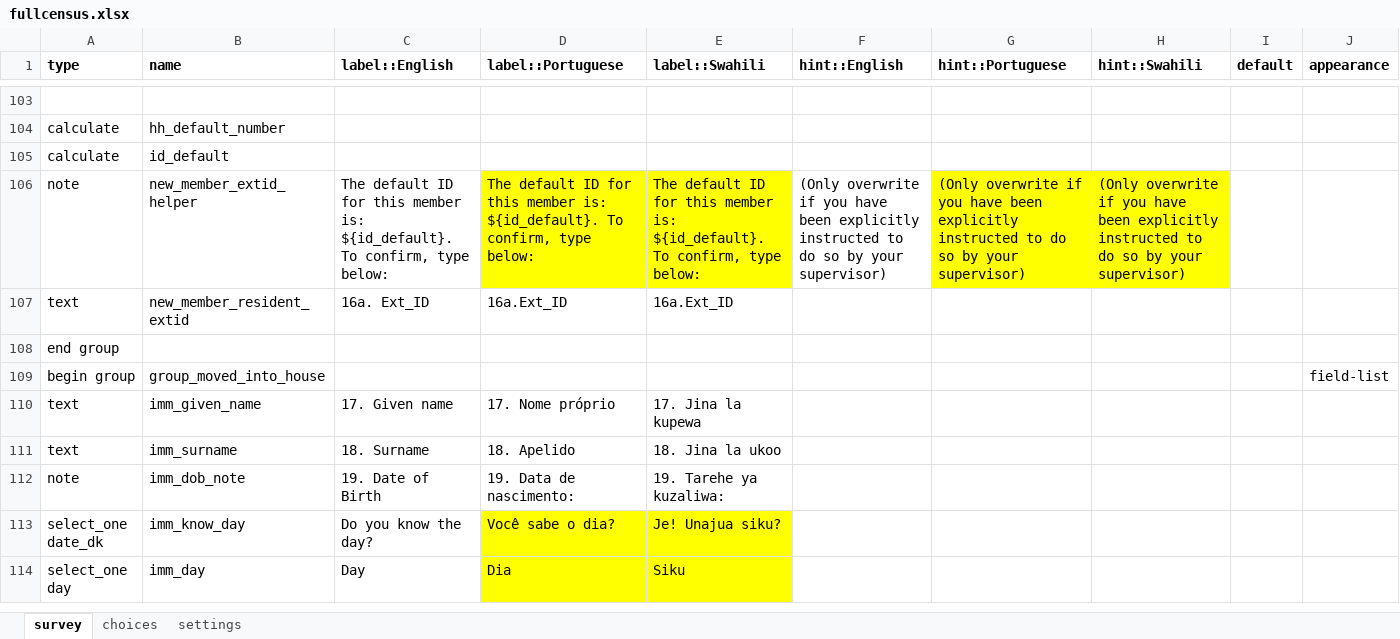
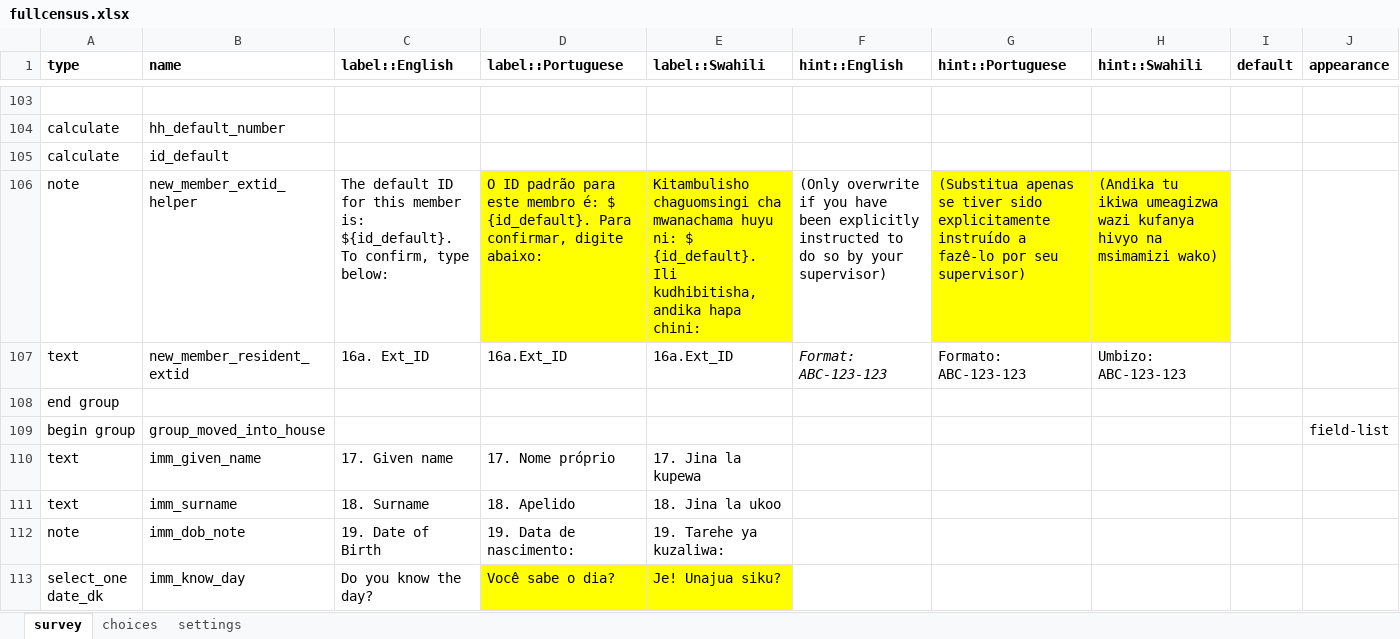
Before and after one commit to EldoElobolobo/bohemia, an Excel workbook: forms/fullcensus/fullcensus.xlsx, sheet survey, drawn as a sheet; only a part is shown, gaps mark what is left out; the shorter side is filled out with more unchanged rows; values as stored, in another font and other column widths than the file's, no borders; charts and pictures and conditional formats not drawn; the diff names each change by its address in the sheet, - before the commit and + after, or states it on an @@ line.

```diff
--- a/forms/fullcensus/fullcensus.xlsx (sheet survey)
+++ b/forms/fullcensus/fullcensus.xlsx (sheet survey)
-D106 (label::Portuguese): The default ID for this member is: ${id_default}. To confirm, type below:
+D106 (label::Portuguese): O ID padrão para este membro é: $ {id_default}. Para confirmar, digite abaixo:
-E106 (label::Swahili): The default ID for this member is: ${id_default}. To confirm, type below:
+E106 (label::Swahili): Kitambulisho chaguomsingi cha mwanachama huyu ni: $ {id_default}. Ili kudhibitisha, andika hapa chini:
-G106 (hint::Portuguese): (Only overwrite if you have been explicitly instructed to do so by your supervisor)
+G106 (hint::Portuguese): (Substitua apenas se tiver sido explicitamente instruído a fazê-lo por seu supervisor)
-H106 (hint::Swahili): (Only overwrite if you have been explicitly instructed to do so by your supervisor)
+H106 (hint::Swahili): (Andika tu ikiwa umeagizwa wazi kufanya hivyo na msimamizi wako)
-F107 (hint::English): (empty)
+F107 (hint::English): Format: ABC-123-123
-G107 (hint::Portuguese): (empty)
+G107 (hint::Portuguese): Formato: ABC-123-123
-H107 (hint::Swahili): (empty)
+H107 (hint::Swahili): Umbizo: ABC-123-123
```
Also changed, not shown: 1 other file.
